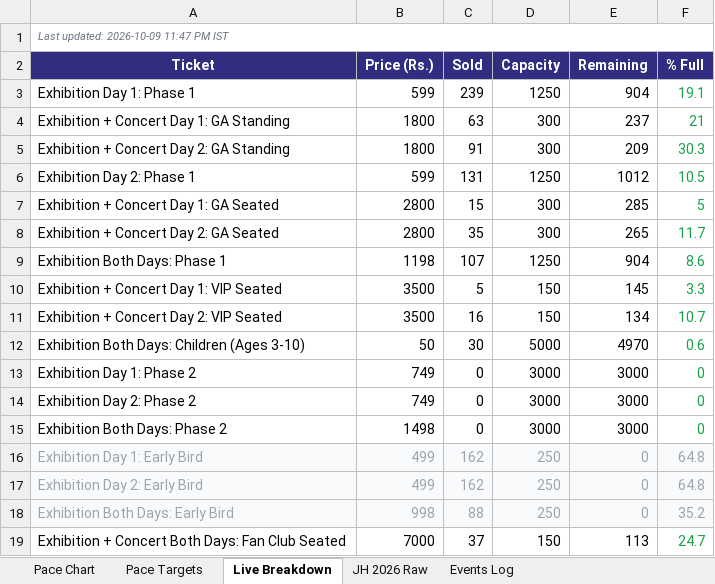
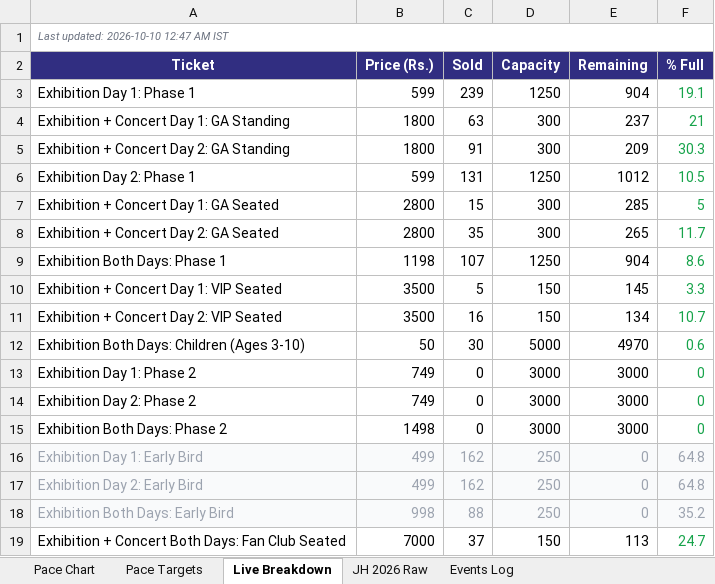
Before and after one commit to vanishinggradient/ticketing-jh-2027-status-page, an Excel workbook: comparison.xlsx, sheet Live Breakdown, drawn as a sheet; values as stored, in another font and other column widths than the file's, no borders; the diff names each change by its address in the sheet, - before the commit and + after, or states it on an @@ line.

```diff
--- a/comparison.xlsx (sheet Live Breakdown)
+++ b/comparison.xlsx (sheet Live Breakdown)
-A1 (Ticket): Last updated: 2026-10-09 11:47 PM IST
+A1 (Ticket): Last updated: 2026-10-10 12:47 AM IST
```
Also changed, not shown: sheet Pace Chart, 2 other files.
